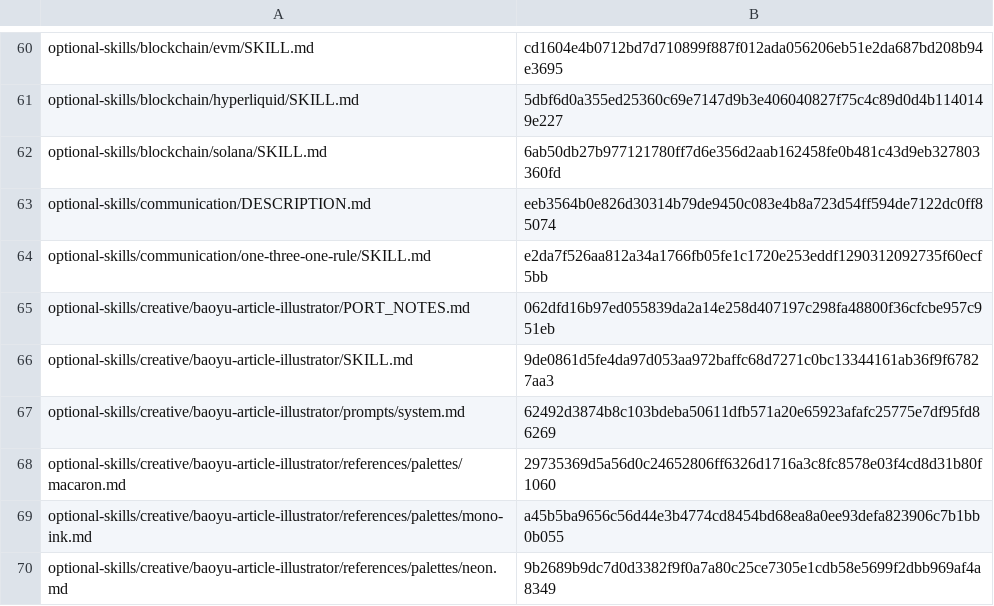
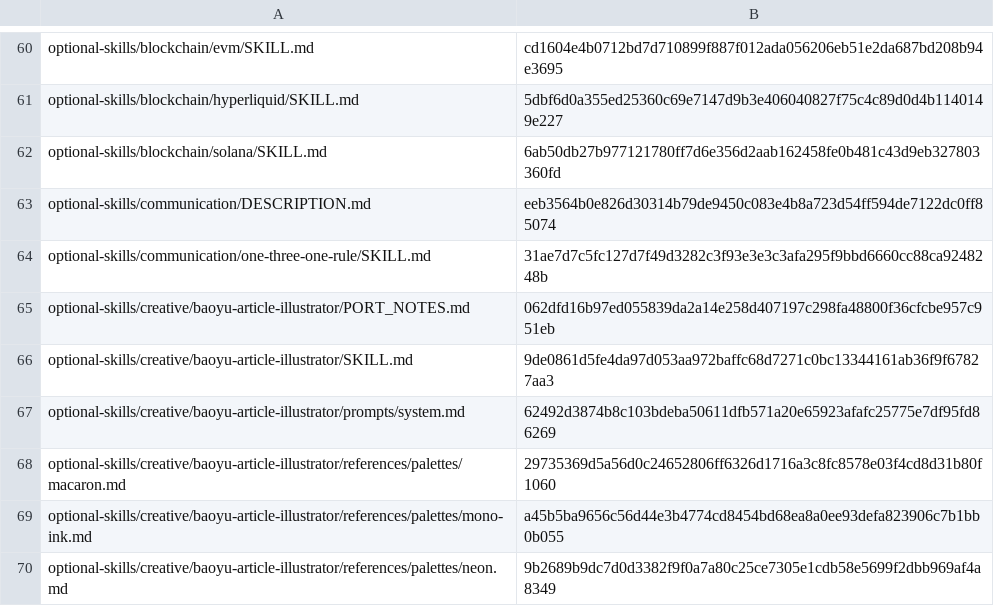
Before and after one commit to RyderFreeman4Logos/hermes-agent-docs-i18n, a TSV file: state/translation-hashes.tsv, drawn as a sheet; only a part is shown, gaps mark what is left out.

```diff
--- a/state/translation-hashes.tsv
+++ b/state/translation-hashes.tsv
@@ -63,3 +63,3 @@ optional-skills/blockchain/solana/SKILL.md	6ab50db27b977121780ff7d6e356d2aab1624
 optional-skills/communication/DESCRIPTION.md	eeb3564b0e826d30314b79de9450c083e4b8a723d54ff594de7122dc0ff85074
-optional-skills/communication/one-three-one-rule/SKILL.md	e2da7f526aa812a34a1766fb05fe1c1720e253eddf1290312092735f60ecf5bb
+optional-skills/communication/one-three-one-rule/SKILL.md	31ae7d7c5fc127d7f49d3282c3f93e3e3c3afa295f9bbd6660cc88ca9248248b
 optional-skills/creative/baoyu-article-illustrator/PORT_NOTES.md	062dfd16b97ed055839da2a14e258d407197c298fa48800f36cfcbe957c951eb
```
Also changed, not shown: 2 other files.
